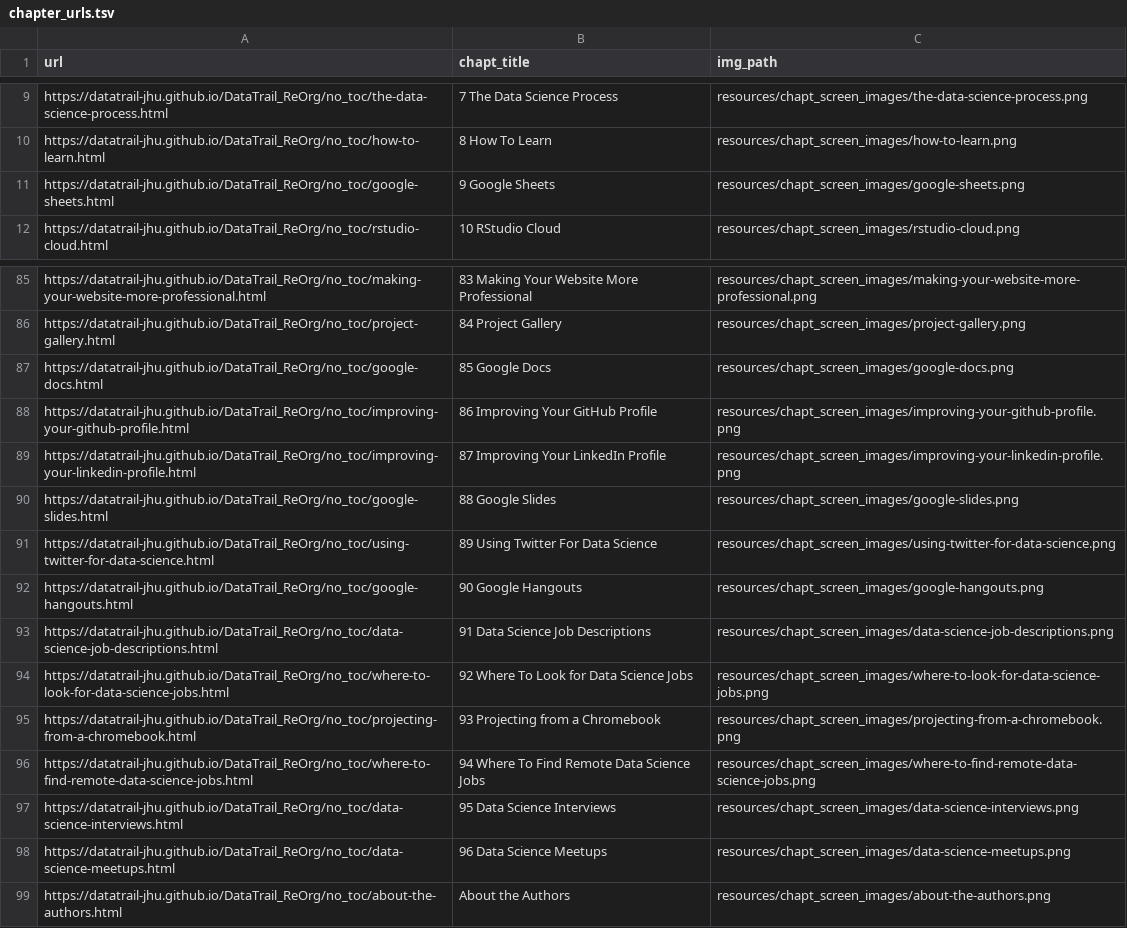
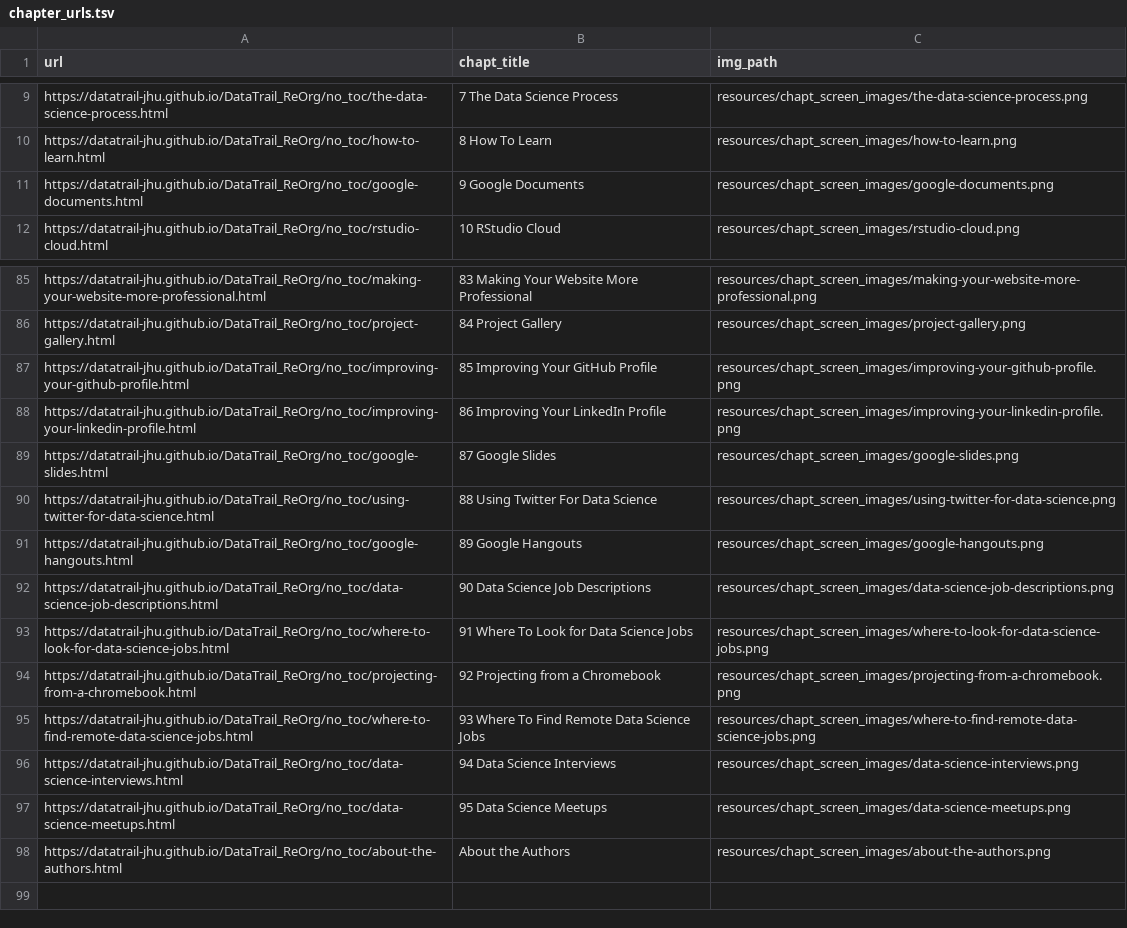
Before and after one commit to cansavvy/DataTrail_ReOrg, a TSV file: resources/chapt_screen_images/chapter_urls.tsv, drawn as a sheet; only a part is shown, gaps mark what is left out.

```diff
--- a/resources/chapt_screen_images/chapter_urls.tsv
+++ b/resources/chapt_screen_images/chapter_urls.tsv
@@ -10,3 +10,3 @@ https://datatrail-jhu.github.io/DataTrail_ReOrg/no_toc/the-data-science-process.
 https://datatrail-jhu.github.io/DataTrail_ReOrg/no_toc/how-to-learn.html	8 How To Learn	resources/chapt_screen_images/how-to-learn.png
-https://datatrail-jhu.github.io/DataTrail_ReOrg/no_toc/google-sheets.html	9 Google Sheets	resources/chapt_screen_images/google-sheets.png
+https://datatrail-jhu.github.io/DataTrail_ReOrg/no_toc/google-documents.html	9 Google Documents	resources/chapt_screen_images/google-documents.png
 https://datatrail-jhu.github.io/DataTrail_ReOrg/no_toc/rstudio-cloud.html	10 RStudio Cloud	resources/chapt_screen_images/rstudio-cloud.png
@@ -86,14 +86,13 @@ https://datatrail-jhu.github.io/DataTrail_ReOrg/no_toc/making-your-website-more-
 https://datatrail-jhu.github.io/DataTrail_ReOrg/no_toc/project-gallery.html	84 Project Gallery	resources/chapt_screen_images/project-gallery.png
-https://datatrail-jhu.github.io/DataTrail_ReOrg/no_toc/google-docs.html	85 Google Docs	resources/chapt_screen_images/google-docs.png
-https://datatrail-jhu.github.io/DataTrail_ReOrg/no_toc/improving-your-github-profile.html	86 Improving Your GitHub Profile	resources/chapt_screen_images/improving-your-github-profile.png
-https://datatrail-jhu.github.io/DataTrail_ReOrg/no_toc/improving-your-linkedin-profile.html	87 Improving Your LinkedIn Profile	resources/chapt_screen_images/improving-your-linkedin-profile.png
-https://datatrail-jhu.github.io/DataTrail_ReOrg/no_toc/google-slides.html	88 Google Slides	resources/chapt_screen_images/google-slides.png
-https://datatrail-jhu.github.io/DataTrail_ReOrg/no_toc/using-twitter-for-data-science.html	89 Using Twitter For Data Science	resources/chapt_screen_images/using-twitter-for-data-science.png
-https://datatrail-jhu.github.io/DataTrail_ReOrg/no_toc/google-hangouts.html	90 Google Hangouts	resources/chapt_screen_images/google-hangouts.png
-https://datatrail-jhu.github.io/DataTrail_ReOrg/no_toc/data-science-job-descriptions.html	91 Data Science Job Descriptions	resources/chapt_screen_images/data-science-job-descriptions.png
-https://datatrail-jhu.github.io/DataTrail_ReOrg/no_toc/where-to-look-for-data-science-jobs.html	92 Where To Look for Data Science Jobs	resources/chapt_screen_images/where-to-look-for-data-science-jobs.png
-https://datatrail-jhu.github.io/DataTrail_ReOrg/no_toc/projecting-from-a-chromebook.html	93 Projecting from a Chromebook	resources/chapt_screen_images/projecting-from-a-chromebook.png
-https://datatrail-jhu.github.io/DataTrail_ReOrg/no_toc/where-to-find-remote-data-science-jobs.html	94 Where To Find Remote Data Science Jobs	resources/chapt_screen_images/where-to-find-remote-data-science-jobs.png
-https://datatrail-jhu.github.io/DataTrail_ReOrg/no_toc/data-science-interviews.html	95 Data Science Interviews	resources/chapt_screen_images/data-science-interviews.png
-https://datatrail-jhu.github.io/DataTrail_ReOrg/no_toc/data-science-meetups.html	96 Data Science Meetups	resources/chapt_screen_images/data-science-meetups.png
+https://datatrail-jhu.github.io/DataTrail_ReOrg/no_toc/improving-your-github-profile.html	85 Improving Your GitHub Profile	resources/chapt_screen_images/improving-your-github-profile.png
+https://datatrail-jhu.github.io/DataTrail_ReOrg/no_toc/improving-your-linkedin-profile.html	86 Improving Your LinkedIn Profile	resources/chapt_screen_images/improving-your-linkedin-profile.png
+https://datatrail-jhu.github.io/DataTrail_ReOrg/no_toc/google-slides.html	87 Google Slides	resources/chapt_screen_images/google-slides.png
+https://datatrail-jhu.github.io/DataTrail_ReOrg/no_toc/using-twitter-for-data-science.html	88 Using Twitter For Data Science	resources/chapt_screen_images/using-twitter-for-data-science.png
+https://datatrail-jhu.github.io/DataTrail_ReOrg/no_toc/google-hangouts.html	89 Google Hangouts	resources/chapt_screen_images/google-hangouts.png
+https://datatrail-jhu.github.io/DataTrail_ReOrg/no_toc/data-science-job-descriptions.html	90 Data Science Job Descriptions	resources/chapt_screen_images/data-science-job-descriptions.png
+https://datatrail-jhu.github.io/DataTrail_ReOrg/no_toc/where-to-look-for-data-science-jobs.html	91 Where To Look for Data Science Jobs	resources/chapt_screen_images/where-to-look-for-data-science-jobs.png
+https://datatrail-jhu.github.io/DataTrail_ReOrg/no_toc/projecting-from-a-chromebook.html	92 Projecting from a Chromebook	resources/chapt_screen_images/projecting-from-a-chromebook.png
+https://datatrail-jhu.github.io/DataTrail_ReOrg/no_toc/where-to-find-remote-data-science-jobs.html	93 Where To Find Remote Data Science Jobs	resources/chapt_screen_images/where-to-find-remote-data-science-jobs.png
+https://datatrail-jhu.github.io/DataTrail_ReOrg/no_toc/data-science-interviews.html	94 Data Science Interviews	resources/chapt_screen_images/data-science-interviews.png
+https://datatrail-jhu.github.io/DataTrail_ReOrg/no_toc/data-science-meetups.html	95 Data Science Meetups	resources/chapt_screen_images/data-science-meetups.png
 https://datatrail-jhu.github.io/DataTrail_ReOrg/no_toc/about-the-authors.html	About the Authors	resources/chapt_screen_images/about-the-authors.png
```
Also changed, not shown: 26 other files.
